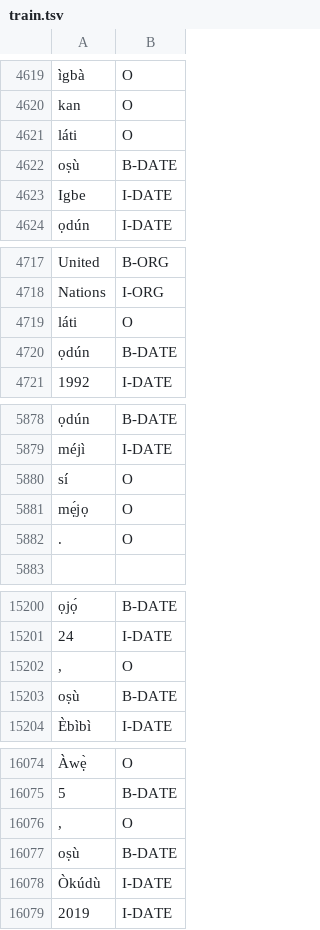
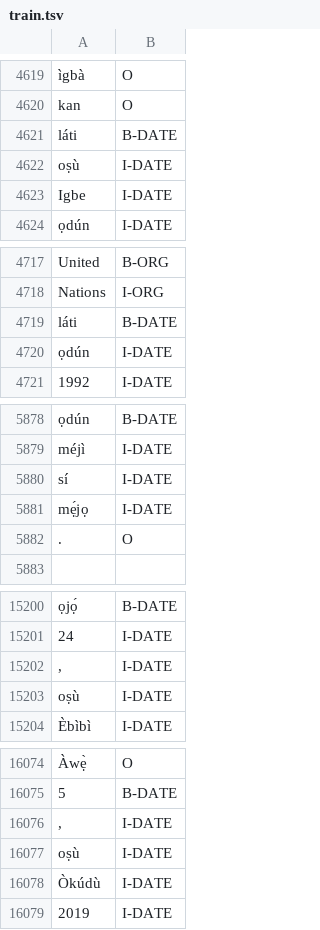
Before and after one commit to ajesujoba/YorubaTwi-Embedding, a TSV file: Yoruba/Yorùbá-NER/train.tsv, drawn as a sheet; only a part is shown, gaps mark what is left out; removed rows and columns are numbered as before the commit, all else as after; the diff covers the shown part only; the diff names each change by its address in the sheet, - before the commit and + after, or states it on an @@ line.

Commit message:
Add files via upload
corrected few errors with the date annotation

```diff
--- a/Yoruba/Yorùbá-NER/train.tsv
+++ b/Yoruba/Yorùbá-NER/train.tsv
-row 4621: láti | O
-row 4622: oṣù | B-DATE
+row 4621: láti | B-DATE
+row 4622: oṣù | I-DATE
-row 4719: láti | O
-row 4720: ọdún | B-DATE
+row 4719: láti | B-DATE
+row 4720: ọdún | I-DATE
-row 5880: sí | O
-row 5881: mẹ́jọ | O
+row 5880: sí | I-DATE
+row 5881: mẹ́jọ | I-DATE
-row 15202: , | O
-row 15203: oṣù | B-DATE
+row 15202: , | I-DATE
+row 15203: oṣù | I-DATE
-row 16076: , | O
-row 16077: oṣù | B-DATE
+row 16076: , | I-DATE
+row 16077: oṣù | I-DATE
```
Also changed, not shown: 17 added rows, 17 removed rows, 2 moved rows and 15 edited cells elsewhere in this file, Yoruba/Yorùbá-NER/test.tsv, Yoruba/Yorùbá-NER/valid.tsv.
